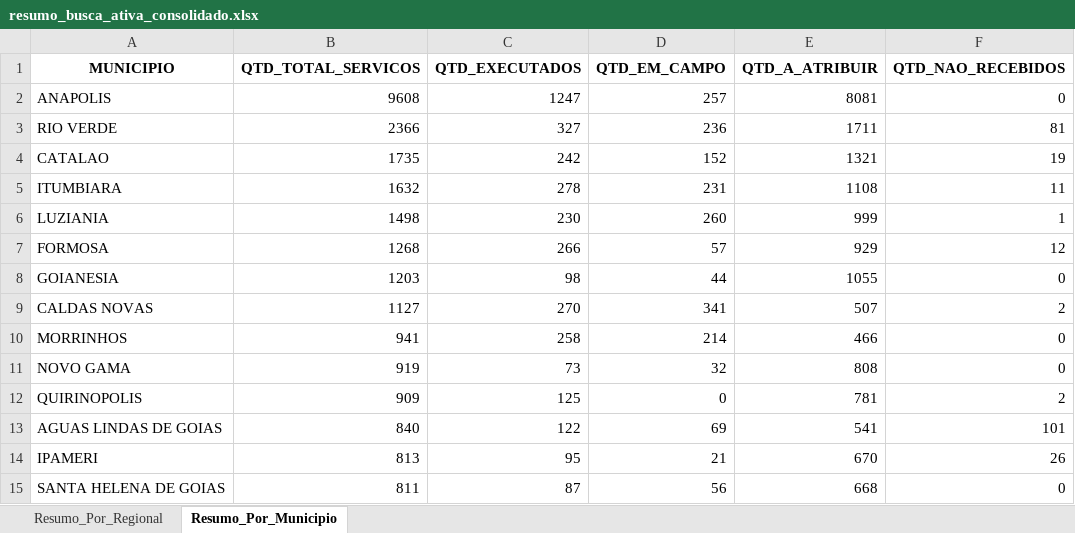
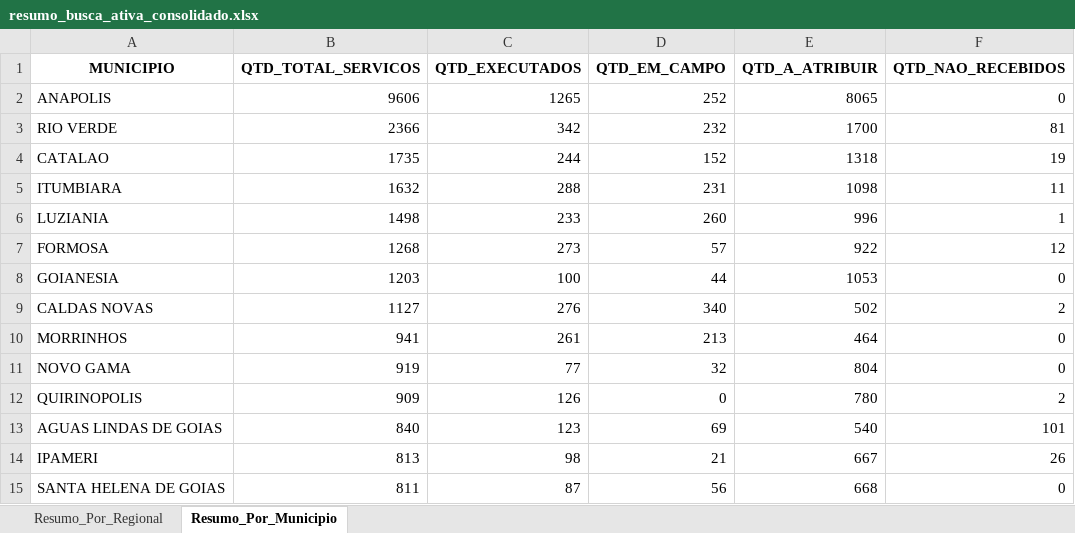
Before and after one commit to Pliniomr20/Busca-Ativa, an Excel workbook: resumo_busca_ativa_consolidado.xlsx, sheet Resumo_Por_Municipio, drawn as a sheet; only a part is shown; values as stored, in another font and other column widths than the file's, no borders; the diff covers the shown part only; the diff names each change by its address in the sheet, - before the commit and + after, or states it on an @@ line.

```diff
--- a/resumo_busca_ativa_consolidado.xlsx (sheet Resumo_Por_Municipio)
+++ b/resumo_busca_ativa_consolidado.xlsx (sheet Resumo_Por_Municipio)
-B2 (QTD_TOTAL_SERVICOS): 9608
+B2 (QTD_TOTAL_SERVICOS): 9606
-C2 (QTD_EXECUTADOS): 1247
+C2 (QTD_EXECUTADOS): 1265
-D2 (QTD_EM_CAMPO): 257
+D2 (QTD_EM_CAMPO): 252
-E2 (QTD_A_ATRIBUIR): 8081
+E2 (QTD_A_ATRIBUIR): 8065
-C3 (QTD_EXECUTADOS): 327
+C3 (QTD_EXECUTADOS): 342
-D3 (QTD_EM_CAMPO): 236
+D3 (QTD_EM_CAMPO): 232
-E3 (QTD_A_ATRIBUIR): 1711
+E3 (QTD_A_ATRIBUIR): 1700
-C4 (QTD_EXECUTADOS): 242
+C4 (QTD_EXECUTADOS): 244
-E4 (QTD_A_ATRIBUIR): 1321
+E4 (QTD_A_ATRIBUIR): 1318
-C5 (QTD_EXECUTADOS): 278
+C5 (QTD_EXECUTADOS): 288
-E5 (QTD_A_ATRIBUIR): 1108
+E5 (QTD_A_ATRIBUIR): 1098
-C6 (QTD_EXECUTADOS): 230
+C6 (QTD_EXECUTADOS): 233
-E6 (QTD_A_ATRIBUIR): 999
+E6 (QTD_A_ATRIBUIR): 996
-C7 (QTD_EXECUTADOS): 266
+C7 (QTD_EXECUTADOS): 273
-E7 (QTD_A_ATRIBUIR): 929
+E7 (QTD_A_ATRIBUIR): 922
-C8 (QTD_EXECUTADOS): 98
+C8 (QTD_EXECUTADOS): 100
-E8 (QTD_A_ATRIBUIR): 1055
+E8 (QTD_A_ATRIBUIR): 1053
-C9 (QTD_EXECUTADOS): 270
+C9 (QTD_EXECUTADOS): 276
-D9 (QTD_EM_CAMPO): 341
+D9 (QTD_EM_CAMPO): 340
-E9 (QTD_A_ATRIBUIR): 507
+E9 (QTD_A_ATRIBUIR): 502
-C10 (QTD_EXECUTADOS): 258
+C10 (QTD_EXECUTADOS): 261
-D10 (QTD_EM_CAMPO): 214
+D10 (QTD_EM_CAMPO): 213
-E10 (QTD_A_ATRIBUIR): 466
+E10 (QTD_A_ATRIBUIR): 464
-C11 (QTD_EXECUTADOS): 73
+C11 (QTD_EXECUTADOS): 77
-E11 (QTD_A_ATRIBUIR): 808
+E11 (QTD_A_ATRIBUIR): 804
-C12 (QTD_EXECUTADOS): 125
+C12 (QTD_EXECUTADOS): 126
-E12 (QTD_A_ATRIBUIR): 781
+E12 (QTD_A_ATRIBUIR): 780
-C13 (QTD_EXECUTADOS): 122
+C13 (QTD_EXECUTADOS): 123
-E13 (QTD_A_ATRIBUIR): 541
+E13 (QTD_A_ATRIBUIR): 540
-C14 (QTD_EXECUTADOS): 95
+C14 (QTD_EXECUTADOS): 98
-E14 (QTD_A_ATRIBUIR): 670
+E14 (QTD_A_ATRIBUIR): 667
```
Also changed, not shown: 1 added row, 1 removed row and 68 edited cells elsewhere in this sheet, sheet Resumo_Por_Regional, 1 other file.
